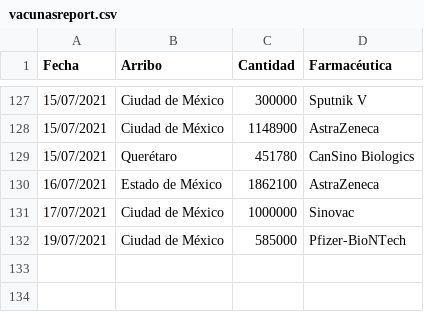
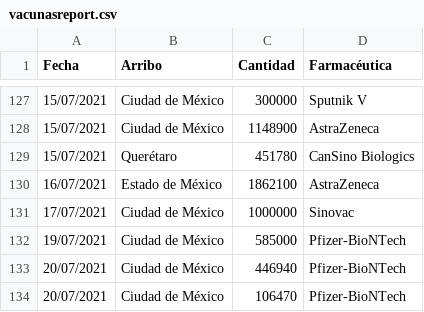
Before and after one commit to fdealbam/Vacunas, a CSV file: vacunasreport.csv, drawn as a sheet; only a part is shown, gaps mark what is left out; the diff names each change by its address in the sheet, - before the commit and + after, or states it on an @@ line.

Commit message:
Update vacunasreport.csv

```diff
--- a/vacunasreport.csv
+++ b/vacunasreport.csv
+row 133: 20/07/2021 | Ciudad de México | 446940 | Pfizer-BioNTech
+row 134: 20/07/2021 | Ciudad de México | 106470 | Pfizer-BioNTech
```
